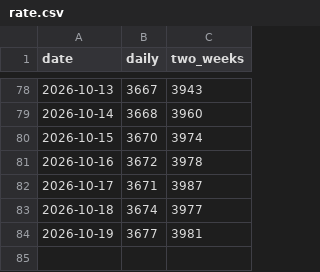
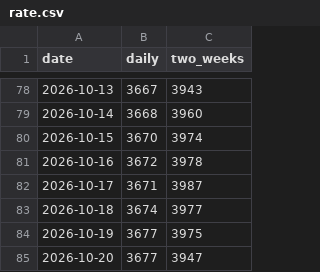
Before and after one commit to kaz9120/himawari-rs, a CSV file: rate.csv, drawn as a sheet; only a part is shown, gaps mark what is left out.

```diff
--- a/rate.csv
+++ b/rate.csv
@@ -83,2 +83,3 @@ date,daily,two_weeks
 2026-10-18,3674,3977
-2026-10-19,3677,3981
+2026-10-19,3677,3975
+2026-10-20,3677,3947
```
Also changed, not shown: 1 other file.
